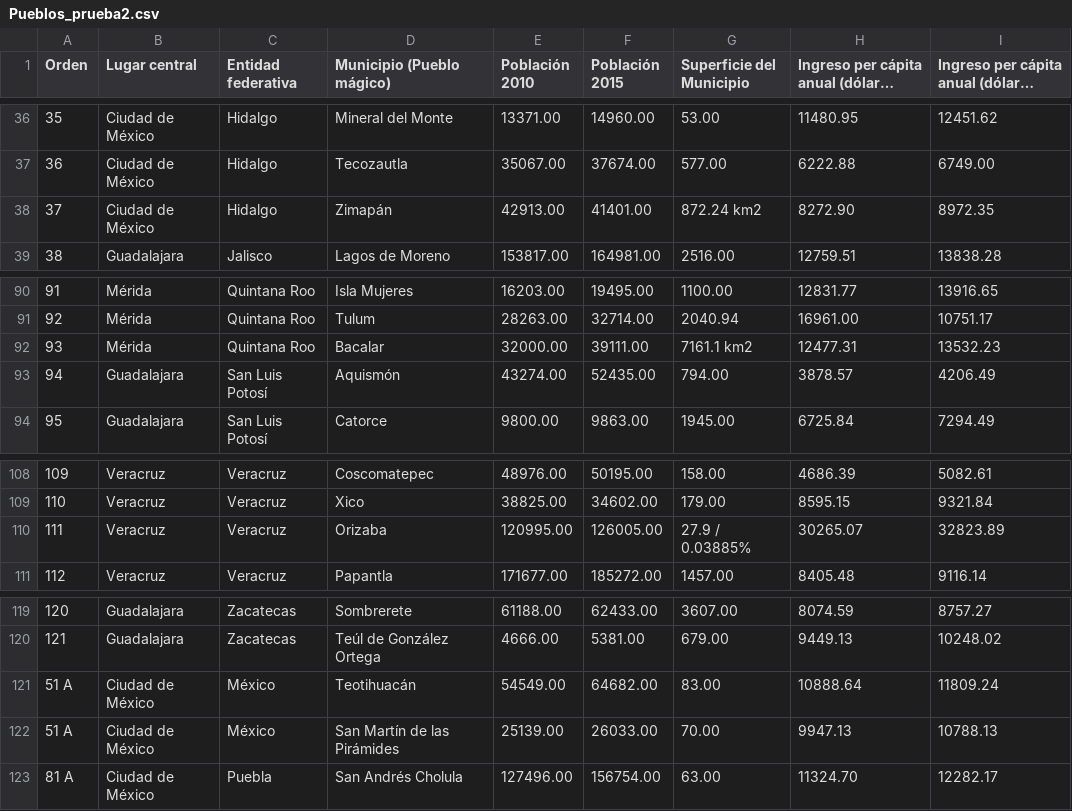
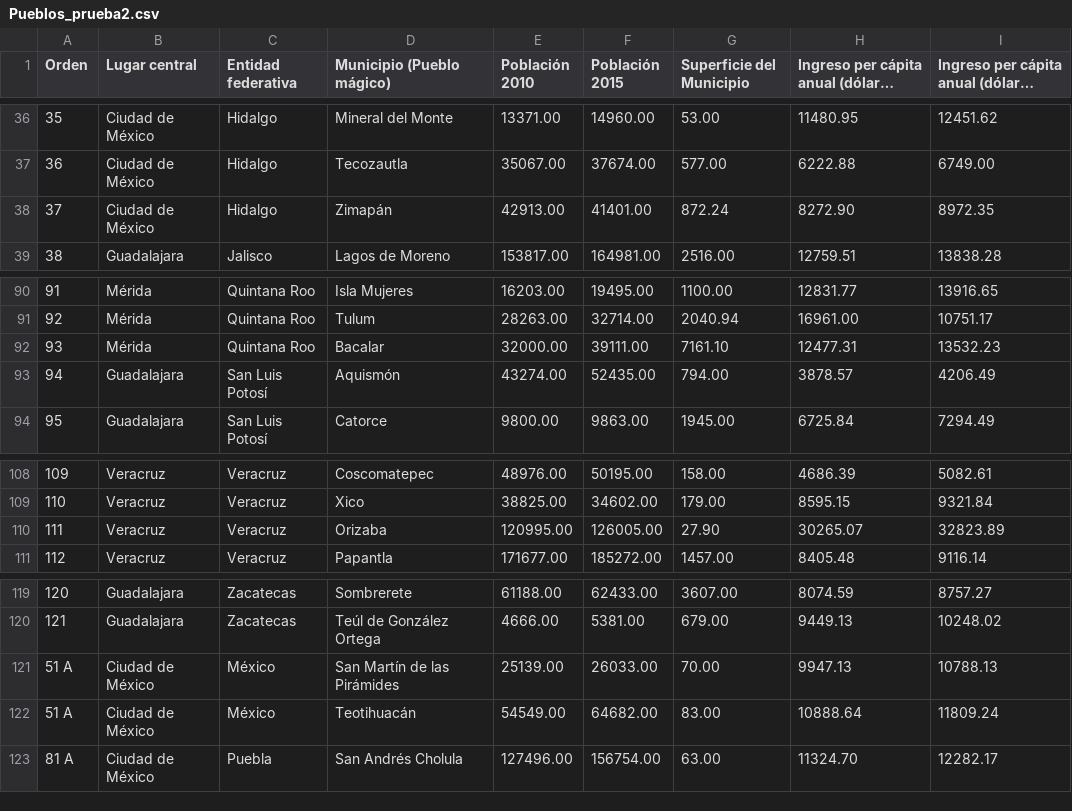
Before and after one commit to Aureo-Ciencias/Inferencia, a CSV file: Pueblos_prueba2.csv, drawn as a sheet; only a part is shown, gaps mark what is left out; long unchanged cells end in ….

Commit message:
Add files via upload

```diff
--- a/Pueblos_prueba2.csv
+++ b/Pueblos_prueba2.csv
@@ -37,3 +37,3 @@
 36,Ciudad de México,Hidalgo,Tecozautla,35067.00,37674.00,577.00,6222.88,6749.00
-37,Ciudad de México,Hidalgo,Zimapán,42913.00,41401.00,872.24 km2,8272.90,8972.35
+37,Ciudad de México,Hidalgo,Zimapán,42913.00,41401.00,872.24,8272.90,8972.35
 38,Guadalajara,Jalisco,Lagos de Moreno,153817.00,164981.00,2516.00,12759.51,13838.28
@@ -91,3 +91,3 @@
 92,Mérida,Quintana Roo,Tulum,28263.00,32714.00,2040.94,16961.00,10751.17
-93,Mérida,Quintana Roo,Bacalar,32000.00,39111.00,7161.1 km2,12477.31,13532.23
+93,Mérida,Quintana Roo,Bacalar,32000.00,39111.00,7161.10,12477.31,13532.23
 94,Guadalajara,San Luis Potosí,Aquismón,43274.00,52435.00,794.00,3878.57,4206.49
@@ -109,3 +109,3 @@
 110,Veracruz,Veracruz,Xico,38825.00,34602.00,179.00,8595.15,9321.84
-111,Veracruz,Veracruz,Orizaba,120995.00,126005.00,27.9 / 0.03885%,30265.07,32823.89
+111,Veracruz,Veracruz,Orizaba,120995.00,126005.00,27.90,30265.07,32823.89
 112,Veracruz,Veracruz,Papantla,171677.00,185272.00,1457.00,8405.48,9116.14
@@ -120,4 +120,4 @@
 121,Guadalajara,Zacatecas,Teúl de González Ortega,4666.00,5381.00,679.00,9449.13,10248.02
+51 A,Ciudad de México,México,San Martín de las Pirámides,25139.00,26033.00,70.00,9947.13,10788.13
 51 A,Ciudad de México,México,Teotihuacán,54549.00,64682.00,83.00,10888.64,11809.24
-51 A,Ciudad de México,México,San Martín de las Pirámides,25139.00,26033.00,70.00,9947.13,10788.13
 81 A,Ciudad de México,Puebla,San Andrés Cholula,127496.00,156754.00,63.00,11324.70,12282.17
```
